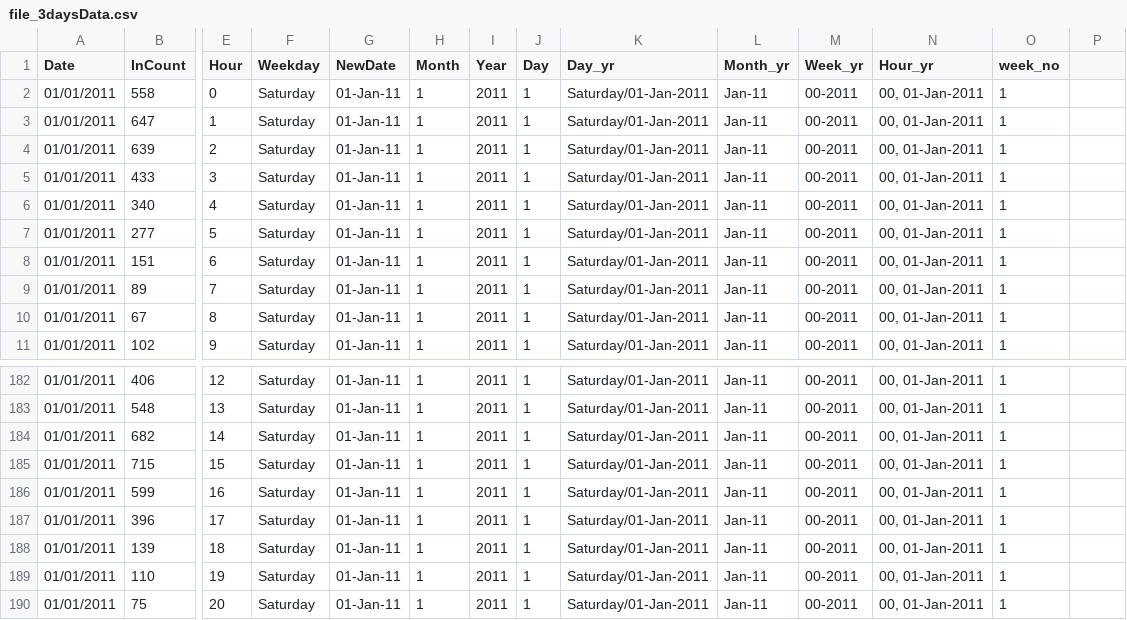
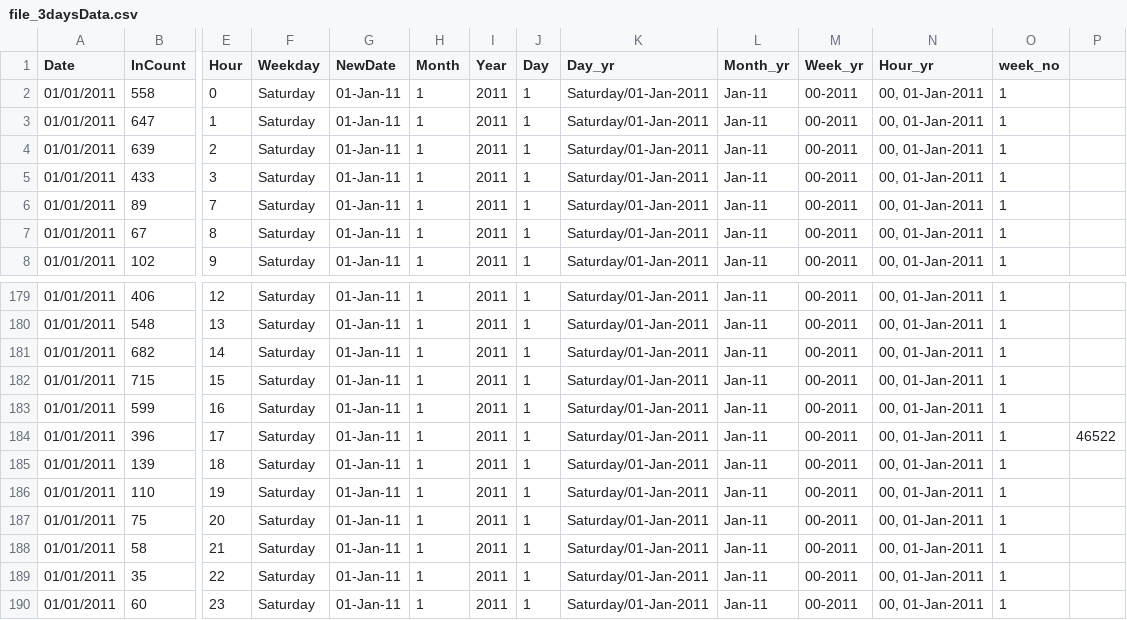
Before and after one commit to nickmalleson/lcc-footfall, a CSV file: webapp/downloaded_footfall dataset/file_3daysData.csv, drawn as a sheet; only a part is shown, gaps mark what is left out; the shorter side is filled out with more unchanged rows; removed rows and columns are numbered as before the commit, all else as after; rows hold the shown columns only; the diff names each change by its address in the sheet, - before the commit and + after, or states it on an @@ line.

```diff
--- a/webapp/downloaded_footfall dataset/file_3daysData.csv
+++ b/webapp/downloaded_footfall dataset/file_3daysData.csv
-row 6: 01/01/2011 | 340 | 4 | Saturday | 01-Jan-11 | 1 | 2011 | 1 | Saturday/01-Jan-2011 | Jan-11 | 00-2011 | 00, 01-Jan-2011 | 1
-row 7: 01/01/2011 | 277 | 5 | Saturday | 01-Jan-11 | 1 | 2011 | 1 | Saturday/01-Jan-2011 | Jan-11 | 00-2011 | 00, 01-Jan-2011 | 1
-row 8: 01/01/2011 | 151 | 6 | Saturday | 01-Jan-11 | 1 | 2011 | 1 | Saturday/01-Jan-2011 | Jan-11 | 00-2011 | 00, 01-Jan-2011 | 1
-P184: (empty)
+P184: 46522
```
Also changed, not shown: 4 other files.
